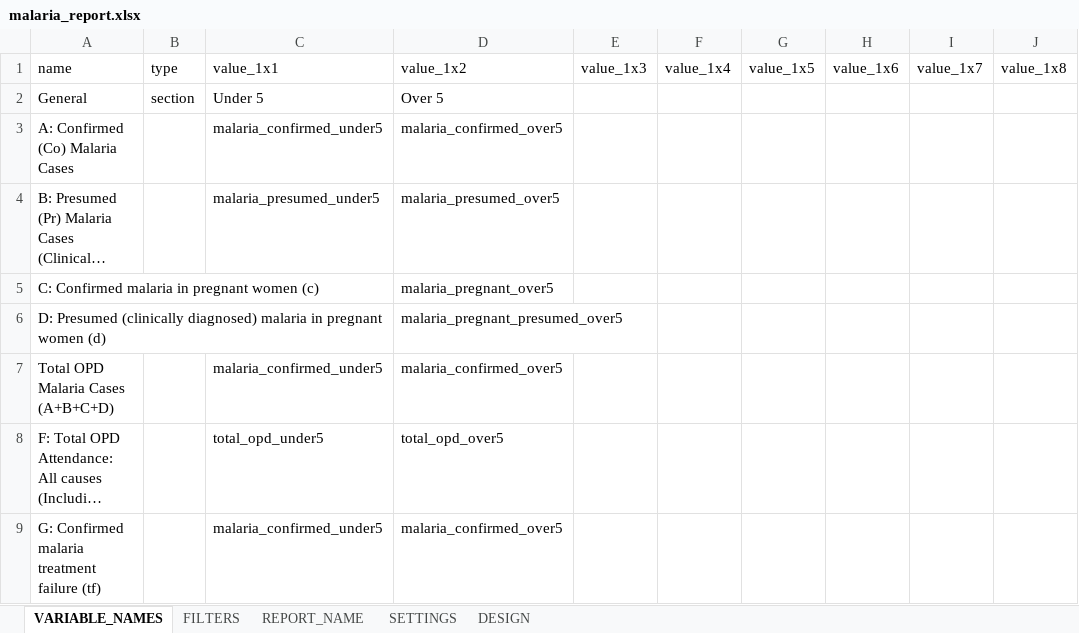
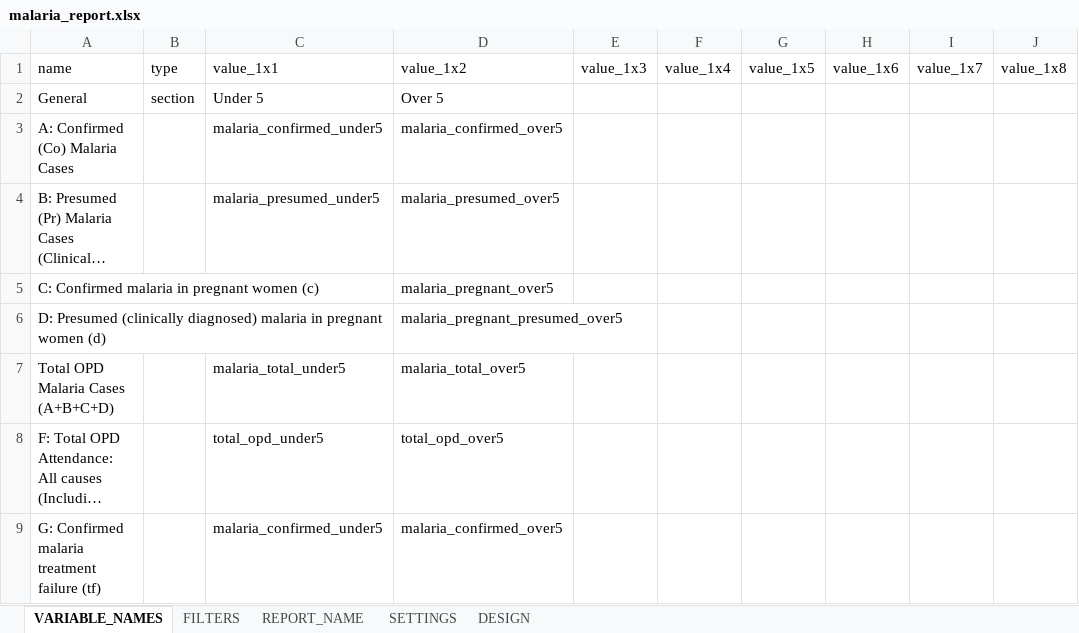
Before and after one commit to malawi-ministry-of-health-dhd/Mahis_Reports, an Excel workbook: data/uploads/malaria_report.xlsx, sheet VARIABLE_NAMES, drawn as a sheet; only a part is shown; long unchanged cells end in …; values as stored, in another font and other column widths than the file's, no borders; the diff names each change by its address in the sheet, - before the commit and + after, or states it on an @@ line.

```diff
--- a/data/uploads/malaria_report.xlsx (sheet VARIABLE_NAMES)
+++ b/data/uploads/malaria_report.xlsx (sheet VARIABLE_NAMES)
-C7 (value_1x1): malaria_confirmed_under5
+C7 (value_1x1): malaria_total_under5
-D7 (value_1x2): malaria_confirmed_over5
+D7 (value_1x2): malaria_total_over5
```
Also changed, not shown: sheet FILTERS, 16 other files.
